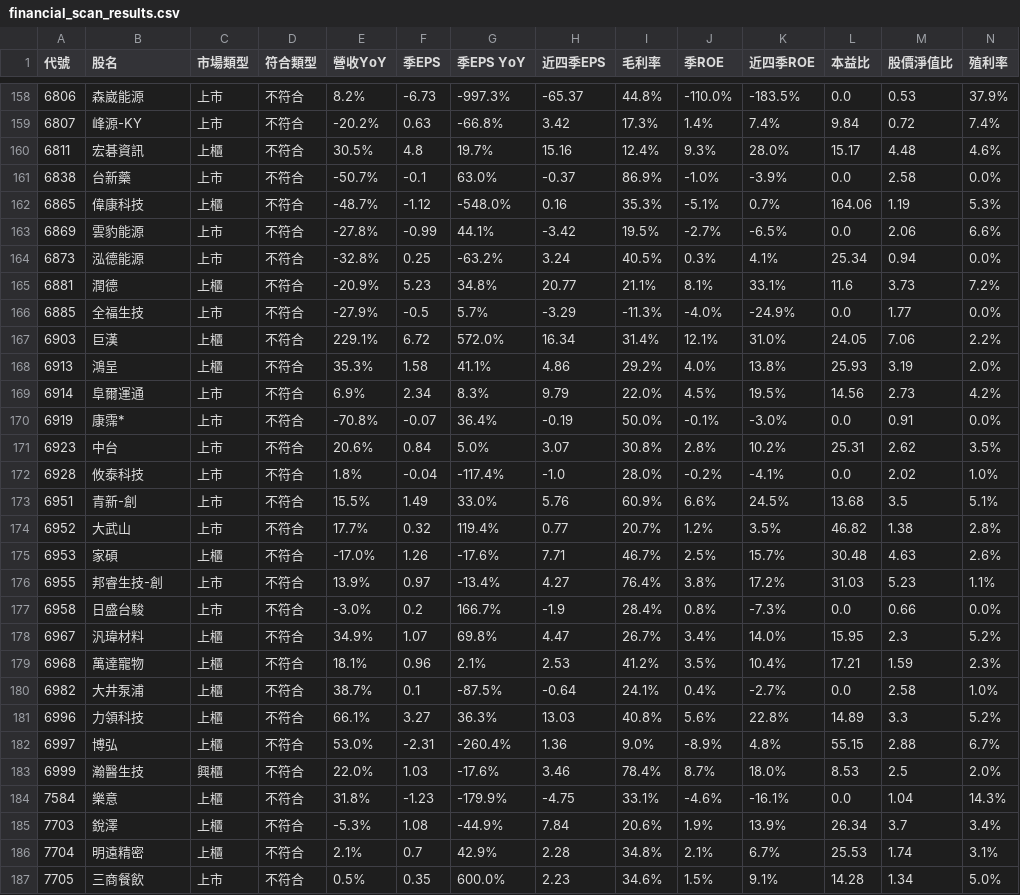
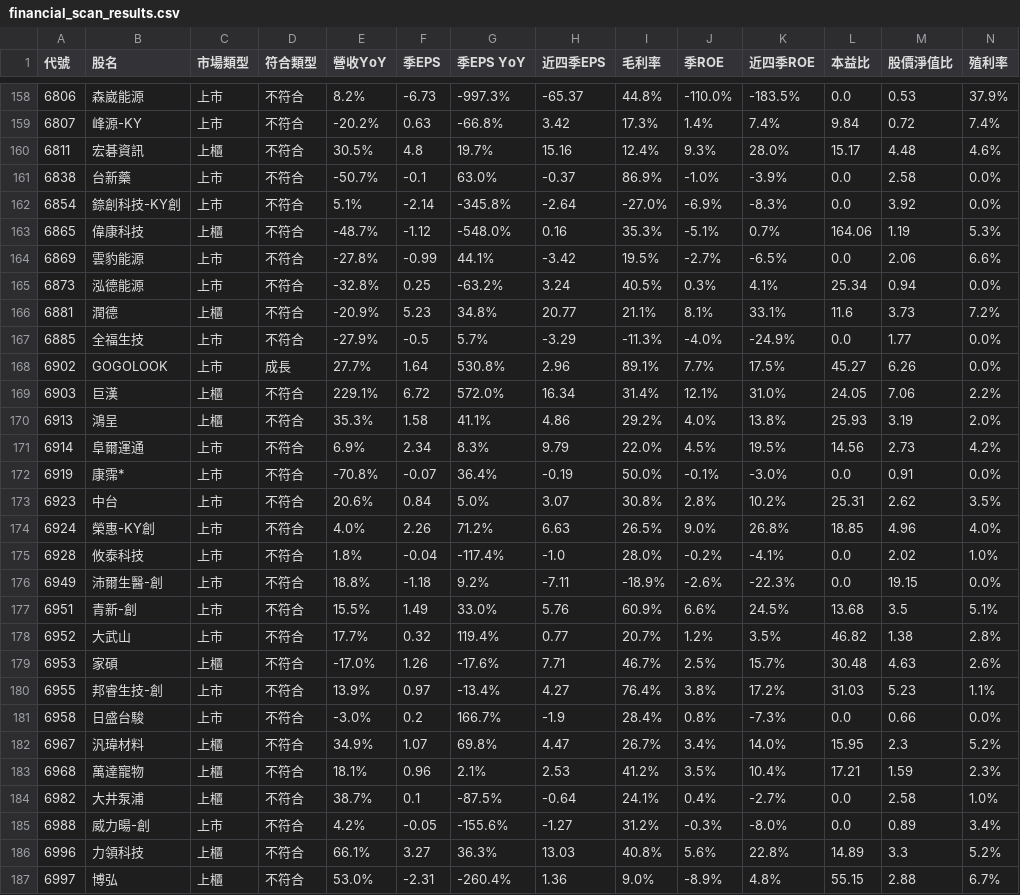
Before and after one commit to mikechao66-glitch/tw_financial_hunter_showcase, a CSV file: financial_scan_results.csv, drawn as a sheet; only a part is shown, gaps mark what is left out; the shorter side is filled out with more unchanged rows; rows hold the shown columns only; the diff names each change by its address in the sheet, - before the commit and + after, or states it on an @@ line.

Commit message:
🔄 Auto-sync: Update financial results 2026-06-26 20:44

```diff
--- a/financial_scan_results.csv
+++ b/financial_scan_results.csv
+row 162: 6854 | 錼創科技-KY創 | 上市 | 不符合 | 5.1% | -2.14 | -345.8% | -2.64 | -27.0% | -6.9% | -8.3% | 0.0 | 3.92 | 0.0%
+row 168: 6902 | GOGOLOOK | 上市 | 成長 | 27.7% | 1.64 | 530.8% | 2.96 | 89.1% | 7.7% | 17.5% | 45.27 | 6.26 | 0.0%
+row 174: 6924 | 榮惠-KY創 | 上市 | 不符合 | 4.0% | 2.26 | 71.2% | 6.63 | 26.5% | 9.0% | 26.8% | 18.85 | 4.96 | 4.0%
+row 176: 6949 | 沛爾生醫-創 | 上市 | 不符合 | 18.8% | -1.18 | 9.2% | -7.11 | -18.9% | -2.6% | -22.3% | 0.0 | 19.15 | 0.0%
+row 185: 6988 | 威力暘-創 | 上市 | 不符合 | 4.2% | -0.05 | -155.6% | -1.27 | 31.2% | -0.3% | -8.0% | 0.0 | 0.89 | 3.4%
```
